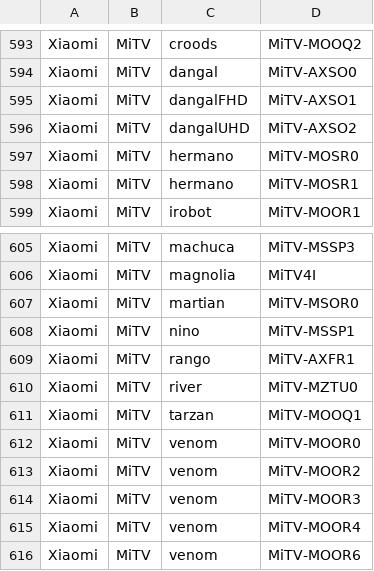
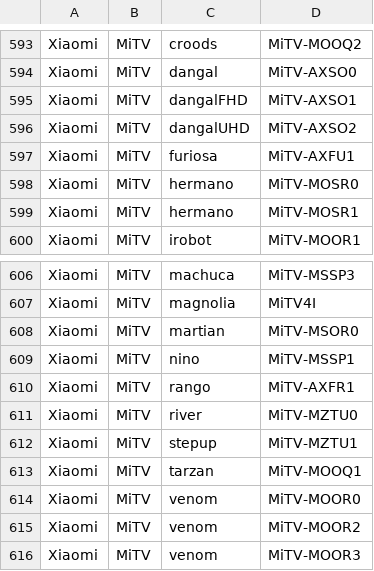
Before and after one commit to parserpp/get_android_data, a CSV file: data/mi_gms_devices.csv, drawn as a sheet; only a part is shown, gaps mark what is left out; the shorter side is filled out with more unchanged rows; the diff names each change by its address in the sheet, - before the commit and + after, or states it on an @@ line.

```diff
--- a/data/mi_gms_devices.csv
+++ b/data/mi_gms_devices.csv
+row 597: Xiaomi | MiTV | furiosa | MiTV-AXFU1
+row 612: Xiaomi | MiTV | stepup | MiTV-MZTU1
```
Also changed, not shown: 1 other file.
